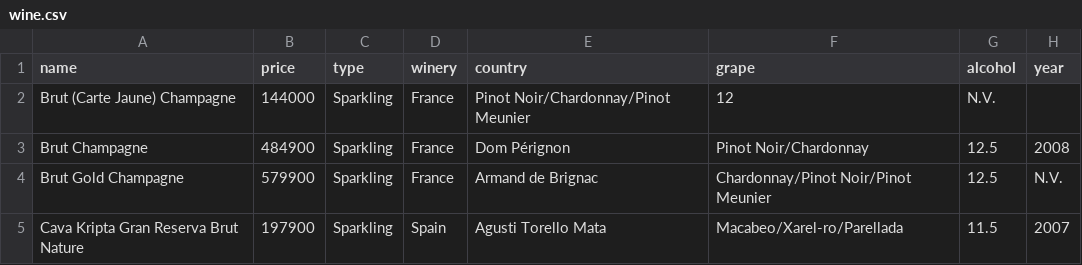
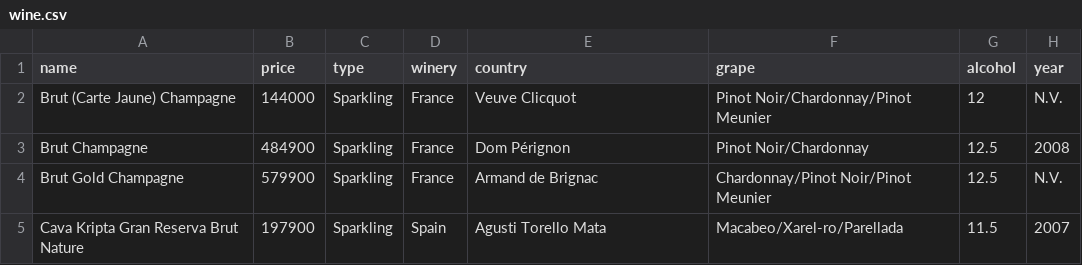
Before and after one commit to chwhxl/TeamProject2, a CSV file: data/wine/wine.csv, drawn as a sheet; only a part is shown.

Commit message:
Update wine.csv

```diff
--- a/data/wine/wine.csv
+++ b/data/wine/wine.csv
@@ -1,3 +1,3 @@
 name,price,type,winery,country,grape,alcohol,year
-Brut (Carte Jaune) Champagne,144000,Sparkling,France,Pinot Noir/Chardonnay/Pinot Meunier,12,N.V.
+Brut (Carte Jaune) Champagne,144000,Sparkling,France,Veuve Clicquot,Pinot Noir/Chardonnay/Pinot Meunier,12,N.V.
 Brut Champagne,484900,Sparkling,France,Dom Pérignon,Pinot Noir/Chardonnay,12.5,2008
```
